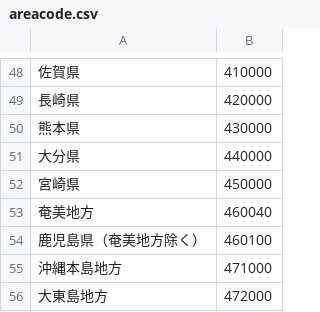
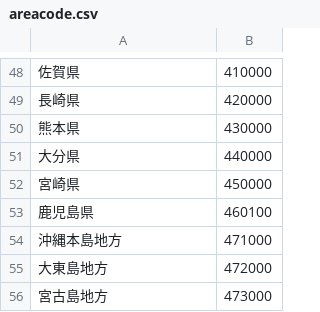
Before and after one commit to 33073ArisakaKeita/OOP2022, a CSV file: Chapter14/WeatherApp/areacode.csv, drawn as a sheet; only a part is shown, gaps mark what is left out; the shorter side is filled out with more unchanged rows.

```diff
--- a/Chapter14/WeatherApp/areacode.csv
+++ b/Chapter14/WeatherApp/areacode.csv
@@ -52,4 +52,3 @@
 宮崎県,450000
-奄美地方,460040
-鹿児島県（奄美地方除く）,460100
+鹿児島県,460100
 沖縄本島地方,471000
```
Also changed, not shown: 3 other files.
